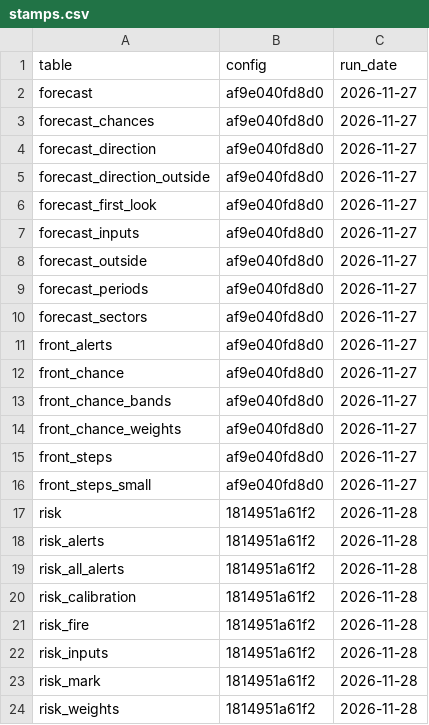
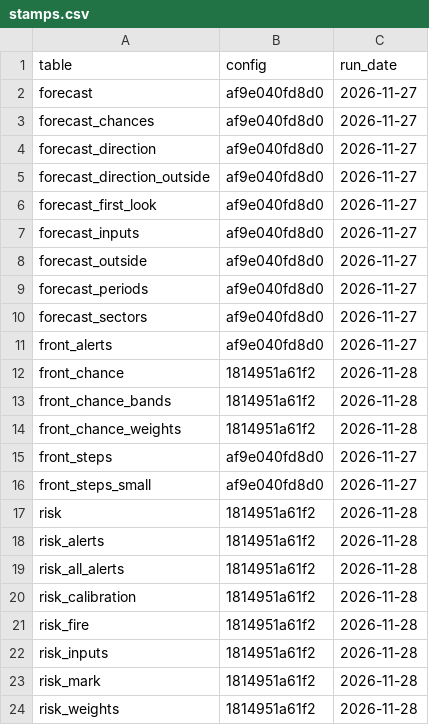
Before and after one commit to Amillanv/CHISPA, a CSV file: results/2019/stamps.csv, drawn as a sheet.

Commit message:
Growth(feat): the chance of a front for a live alert of GOES only, in the event record
- `front_chance.py`: the live chance, from the inputs in the file of the growth risk at 30 minutes and the saved model. One file for each chance in `data/front_chances`.
- `chispa forecast --front-chance` saves the model of 2019 to 2024. `chispa update` makes the chance after the growth risk.
- The record has `forecast.front_chance` until a forecast of a front, a VIIRS pixel of FIRMS, or the end of the 24 hours.
- `risk_files.py`: `first_of` and `write_new`, for the two live parts.
- Method sections 7.3, 11.29 and 11.34: the rules, the limits, and the agreement of the owner of 2026-11-28 to the test years.
- The tables of 2019 to 2024 are the same: only their stamps are new. The test years did not run again.
- 10 new tests: 400 pass.

```diff
--- a/results/2019/stamps.csv
+++ b/results/2019/stamps.csv
@@ -11,5 +11,5 @@ forecast_sectors,af9e040fd8d0,2026-11-27
 front_alerts,af9e040fd8d0,2026-11-27
-front_chance,af9e040fd8d0,2026-11-27
-front_chance_bands,af9e040fd8d0,2026-11-27
-front_chance_weights,af9e040fd8d0,2026-11-27
+front_chance,1814951a61f2,2026-11-28
+front_chance_bands,1814951a61f2,2026-11-28
+front_chance_weights,1814951a61f2,2026-11-28
 front_steps,af9e040fd8d0,2026-11-27
```
Also changed, not shown: results/2020/stamps.csv, results/2021/stamps.csv, 18 other files.
